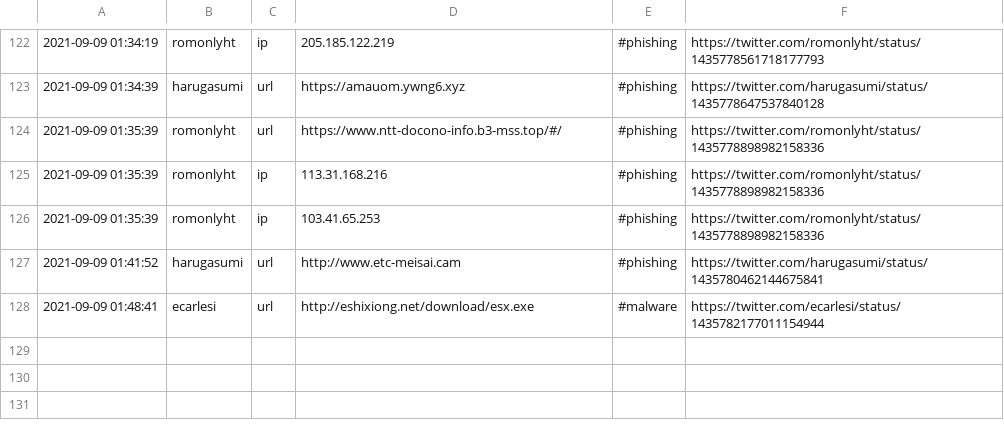
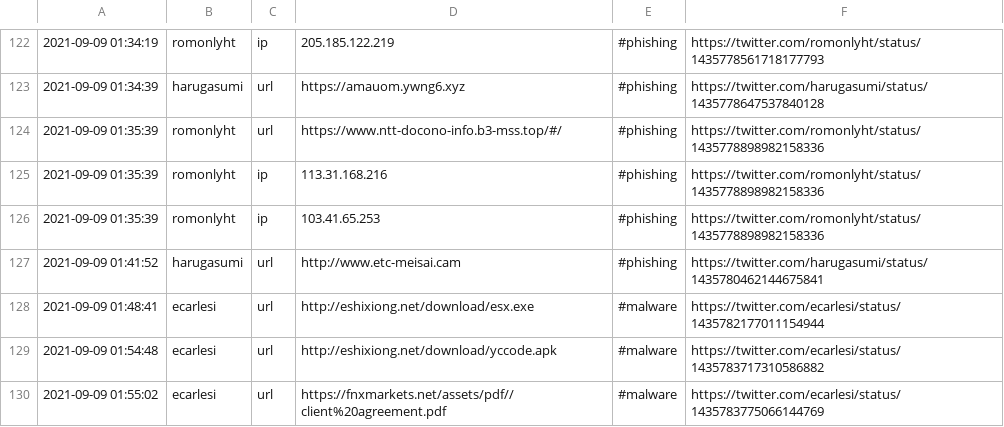
Before and after one commit to Shivammalaviya/TweetFeed, a CSV file: today.csv, drawn as a sheet; only a part is shown, gaps mark what is left out.

```diff
--- a/today.csv
+++ b/today.csv
@@ -128 +128,3 @@
 2021-09-09 01:48:41,ecarlesi,url,http://eshixiong.net/download/esx.exe,#malware,https://twitter.com/ecarlesi/status/1435782177011154944
+2021-09-09 01:54:48,ecarlesi,url,http://eshixiong.net/download/yccode.apk,#malware,https://twitter.com/ecarlesi/status/1435783717310586882
+2021-09-09 01:55:02,ecarlesi,url,https://fnxmarkets.net/assets/pdf//client%20agreement.pdf,#malware,https://twitter.com/ecarlesi/status/1435783775066144769
```
Also changed, not shown: Sep_2021/20210909.csv, week.csv, 3 other files.
